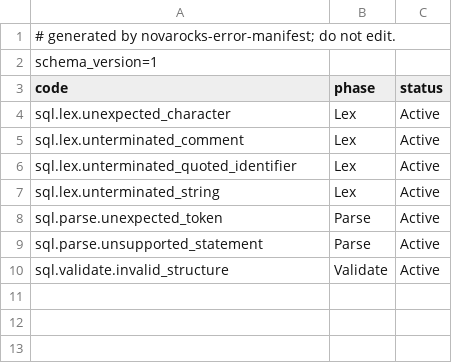
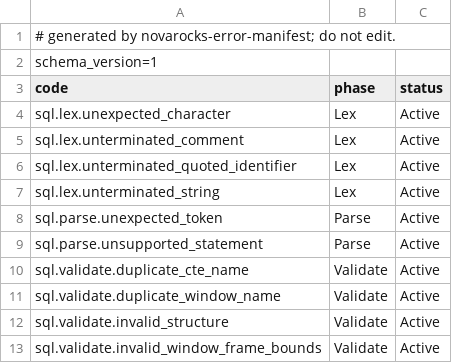
Before and after one commit to HangyuanLiu/NovaRocks, a TSV file: tools/error-manifest/error-ledger-v1.tsv, drawn as a sheet; the diff names each change by its address in the sheet, - before the commit and + after, or states it on an @@ line.

Commit message:
Parse query windows and validate syntax

```diff
--- a/tools/error-manifest/error-ledger-v1.tsv
+++ b/tools/error-manifest/error-ledger-v1.tsv
+row 10: sql.validate.duplicate_cte_name | Validate | Active
+row 11: sql.validate.duplicate_window_name | Validate | Active
+row 13: sql.validate.invalid_window_frame_bounds | Validate | Active
```
Also changed, not shown: tools/error-manifest/error-manifest-v1.tsv, 12 other files.
